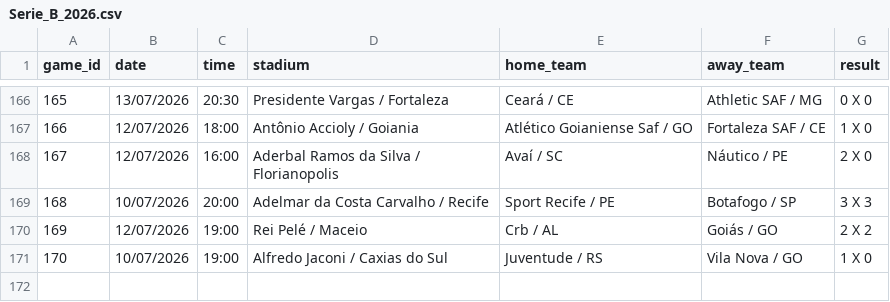
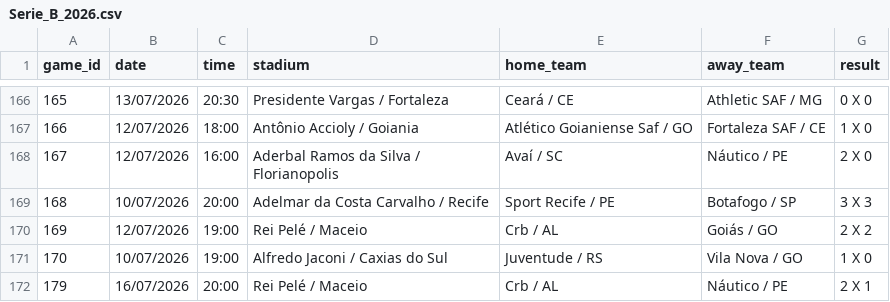
Before and after one commit to IgorMichels/campo-aberto, a CSV file: data/raw/brazil/cbf/Serie_B_2026.csv, drawn as a sheet; only a part is shown, gaps mark what is left out.

```diff
--- a/data/raw/brazil/cbf/Serie_B_2026.csv
+++ b/data/raw/brazil/cbf/Serie_B_2026.csv
@@ -171 +171,2 @@ game_id,date,time,stadium,home_team,away_team,result
 170,10/07/2026,19:00,Alfredo Jaconi / Caxias do Sul,Juventude / RS,Vila Nova / GO,1 X 0
+179,16/07/2026,20:00,Rei Pelé / Maceio,Crb / AL,Náutico / PE,2 X 1
```
Also changed, not shown: data/raw/brazil/cbf/Serie_A_2026.csv, data/raw/brazil/espn/Serie_A_2026.csv, 8 other files.
